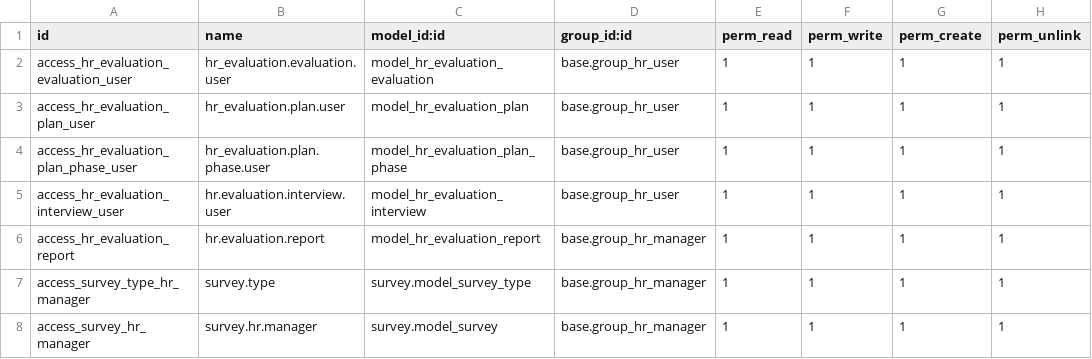
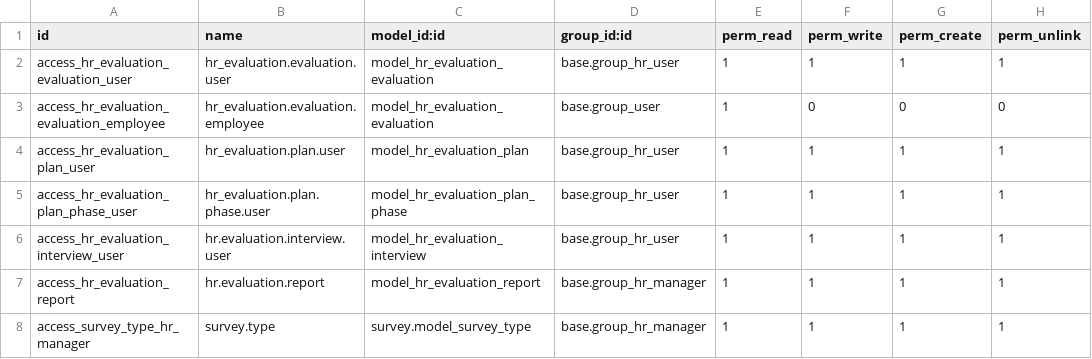
Before and after one commit to OCA/hr, a CSV file: security/ir.model.access.csv, drawn as a sheet; only a part is shown; the shorter side is filled out with more unchanged rows; the diff names each change by its address in the sheet, - before the commit and + after, or states it on an @@ line.

Commit message:
[IMP] HR access rights
bzr revid: fde@openerp.com-20101229130758-hs1xxnj8zm45fl6c

```diff
--- a/security/ir.model.access.csv
+++ b/security/ir.model.access.csv
+row 3: access_hr_evaluation_evaluation_employee | hr_evaluation.evaluation.employee | model_hr_evaluation_evaluation | base.group_user | 1 | 0 | 0 | 0
```
